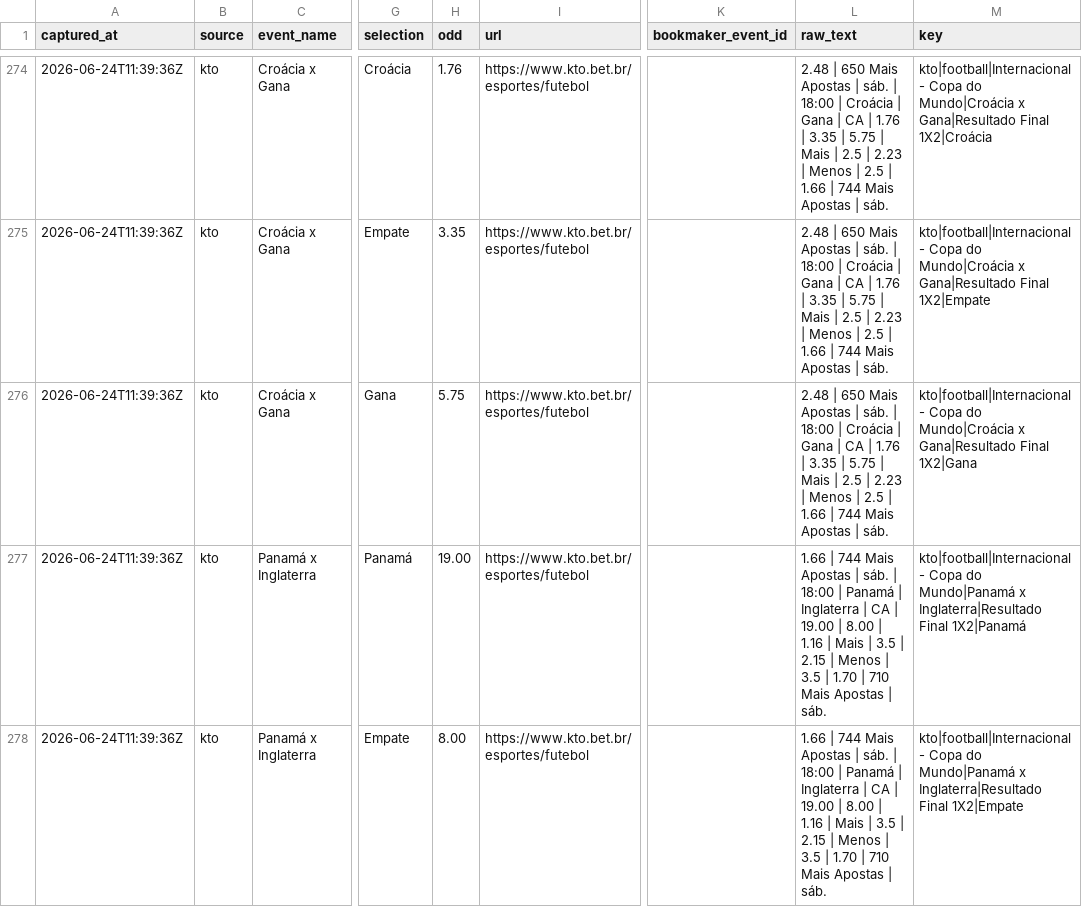
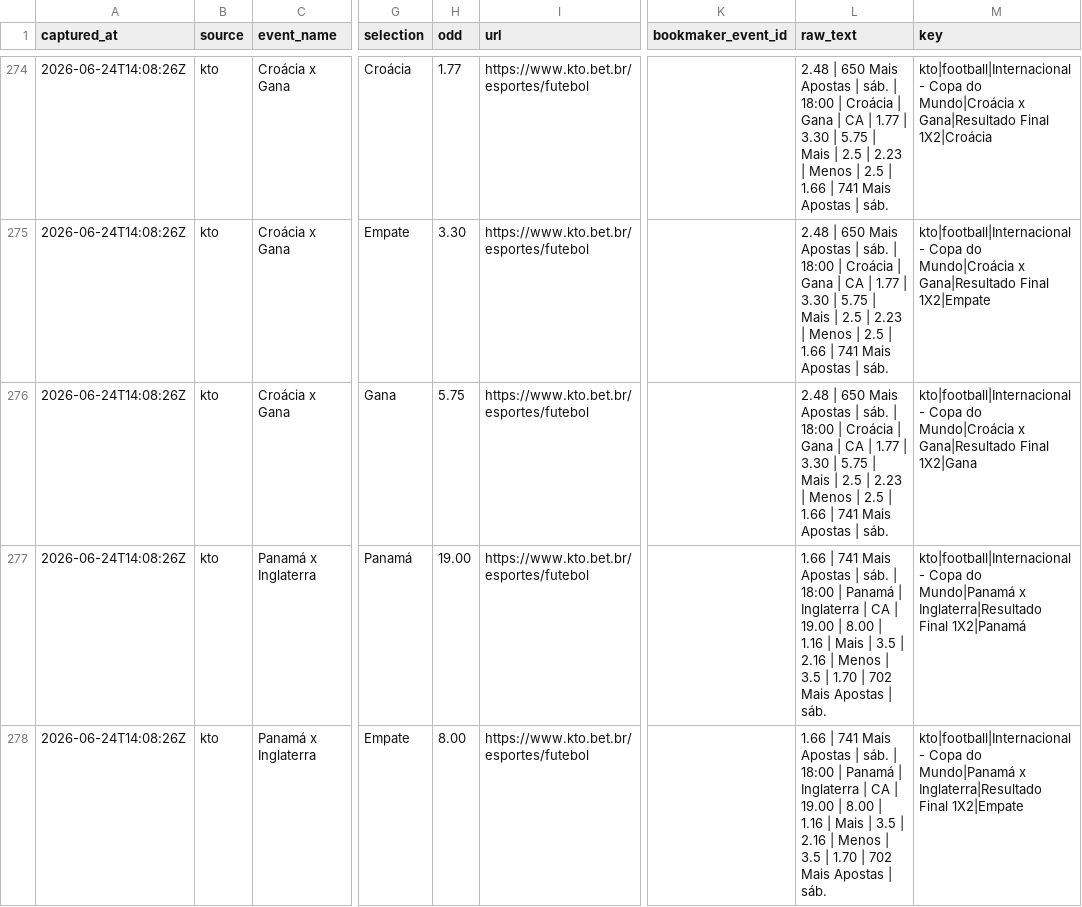
Before and after one commit to jfdconsult/jdmarket-site, a CSV file: worldcup26-engine/data/feed/lottu_world_cup_odds.csv, drawn as a sheet; only a part is shown, gaps mark what is left out; the diff covers the shown part only; the diff names each change by its address in the sheet, - before the commit and + after, or states it on an @@ line.

```diff
--- a/worldcup26-engine/data/feed/lottu_world_cup_odds.csv
+++ b/worldcup26-engine/data/feed/lottu_world_cup_odds.csv
-A274:A278 (captured_at): 2026-06-24T11:39:36Z
+A274:A278 (captured_at): 2026-06-24T14:08:26Z
-H274 (odd): 1.76
+H274 (odd): 1.77
-L274:L276 (raw_text): …CA | 1.76 | 3.35 | 5.75 | Mais | 2.5 | 2.23 | Menos | 2.5 | 1.66 | 744 Mais Apostas…
+L274:L276 (raw_text): …CA | 1.77 | 3.30 | 5.75 | Mais | 2.5 | 2.23 | Menos | 2.5 | 1.66 | 741 Mais Apostas…
-H275 (odd): 3.35
+H275 (odd): 3.30
-L277:L278 (raw_text): 1.66 | 744 Mais Apostas | sáb. | 18:00 | Panamá | Inglaterra | CA | 19.00 | 8.00 | 1.16 | Mais | 3.5 | 2.15 | Menos | 3.5 | 1.70 | 710 Mais Apostas…
+L277:L278 (raw_text): 1.66 | 741 Mais Apostas | sáb. | 18:00 | Panamá | Inglaterra | CA | 19.00 | 8.00 | 1.16 | Mais | 3.5 | 2.16 | Menos | 3.5 | 1.70 | 702 Mais Apostas…
```
Also changed, not shown: 159 edited cells elsewhere in this file, 3 other files.
